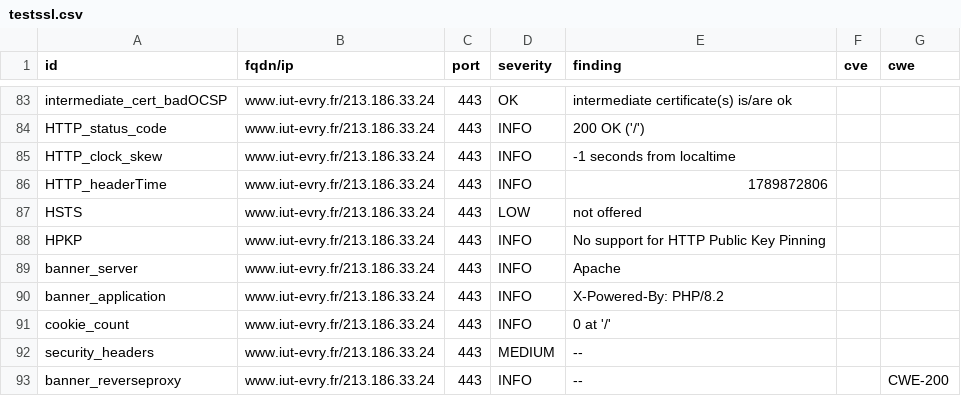
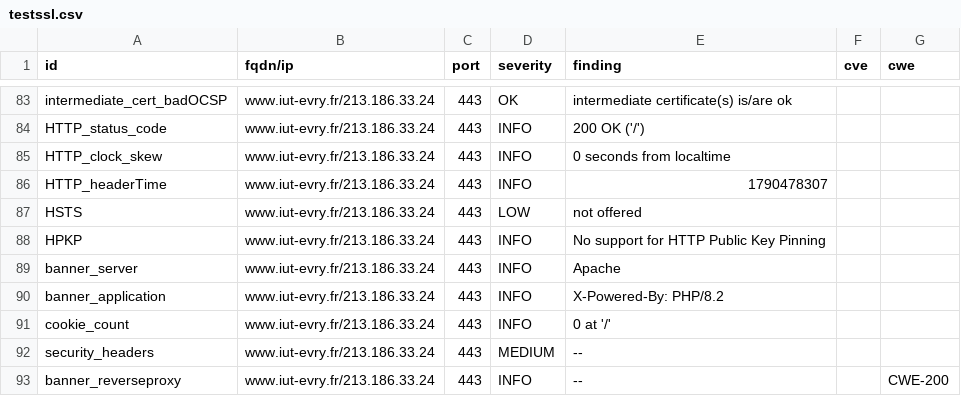
Before and after one commit to atomegr/dashlord, a CSV file: results/aHR0cHM6Ly93d3cuaXV0LWV2cnkuZnIv/testssl.csv, drawn as a sheet; only a part is shown, gaps mark what is left out; the diff covers the shown part only.

```diff
--- a/results/aHR0cHM6Ly93d3cuaXV0LWV2cnkuZnIv/testssl.csv
+++ b/results/aHR0cHM6Ly93d3cuaXV0LWV2cnkuZnIv/testssl.csv
@@ -84,4 +84,4 @@
 "HTTP_status_code","www.iut-evry.fr/213.186.33.24","443","INFO","200 OK ('/')","",""
-"HTTP_clock_skew","www.iut-evry.fr/213.186.33.24","443","INFO","-1 seconds from localtime","",""
-"HTTP_headerTime","www.iut-evry.fr/213.186.33.24","443","INFO","1789872806","",""
+"HTTP_clock_skew","www.iut-evry.fr/213.186.33.24","443","INFO","0 seconds from localtime","",""
+"HTTP_headerTime","www.iut-evry.fr/213.186.33.24","443","INFO","1790478307","",""
 "HSTS","www.iut-evry.fr/213.186.33.24","443","LOW","not offered","",""
```
Also changed, not shown: 14 edited cells elsewhere in this file, 10 other files.
